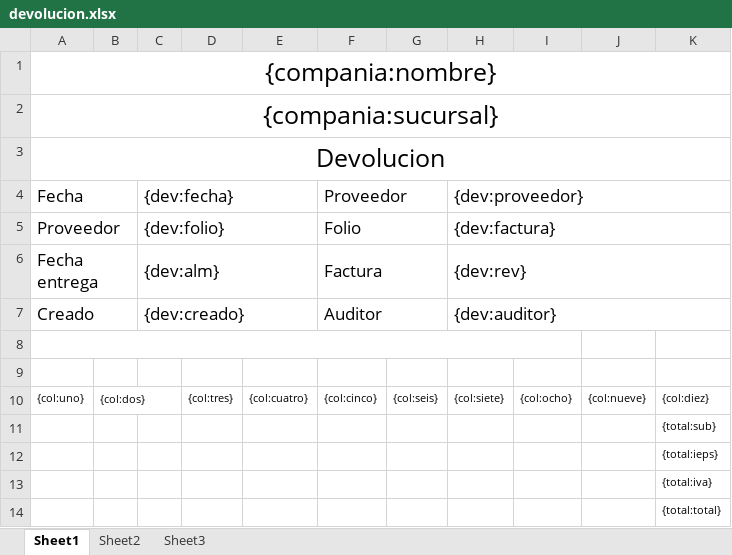
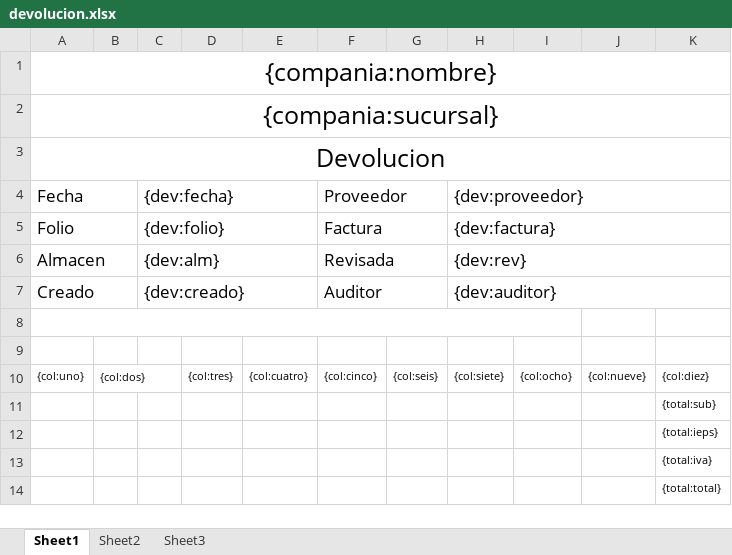
Before and after one commit to jalvarez14/aersa, an Excel workbook: public/application/files/jasper/templates/devolucion.xlsx, sheet Sheet1, drawn as a sheet; values as stored, in another font and other column widths than the file's, no borders; the diff names each change by its address in the sheet, - before the commit and + after, or states it on an @@ line.

```diff
--- a/public/application/files/jasper/templates/devolucion.xlsx (sheet Sheet1)
+++ b/public/application/files/jasper/templates/devolucion.xlsx (sheet Sheet1)
-A5 (Fecha): Proveedor
+A5 (Fecha): Folio
-F5 (Proveedor): Folio
+F5 (Proveedor): Factura
-A6 (Fecha): Fecha entrega
+A6 (Fecha): Almacen
-F6 (Proveedor): Factura
+F6 (Proveedor): Revisada
```
Also changed, not shown: public/application/files/jasper/templates/notacredito.xlsx, public/application/files/jasper/templates/ordentablajeria.xlsx, 1 other file.
